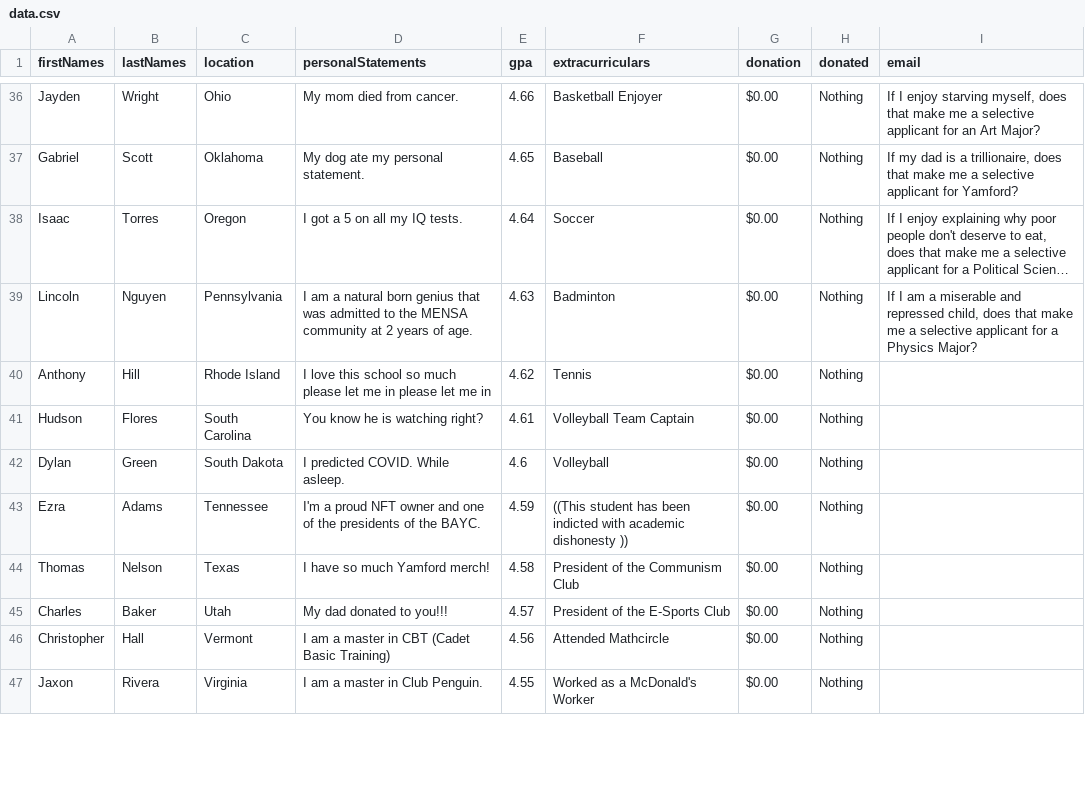
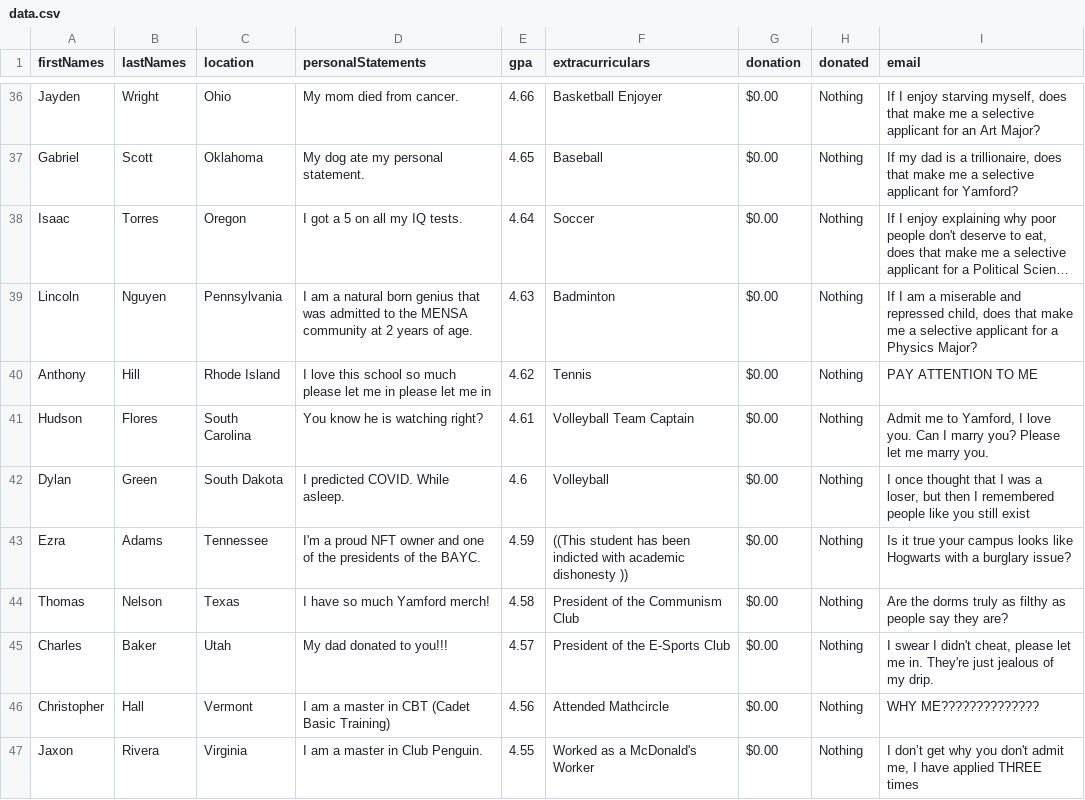
Before and after one commit to zanedemangone/Q4Project, a CSV file: Q4P/src/data.csv, drawn as a sheet; only a part is shown, gaps mark what is left out; long unchanged cells end in …; the diff covers the shown part only; the diff names each change by its address in the sheet, - before the commit and + after, or states it on an @@ line.

```diff
--- a/Q4P/src/data.csv
+++ b/Q4P/src/data.csv
-I40 (email): (empty)
+I40 (email): PAY ATTENTION TO ME
-I41 (email): (empty)
+I41 (email): Admit me to Yamford, I love you. Can I marry you? Please let me marry you.
-I42 (email): (empty)
+I42 (email): I once thought that I was a loser, but then I remembered people like you still exist
-I43 (email): (empty)
+I43 (email): Is it true your campus looks like Hogwarts with a burglary issue?
-I44 (email): (empty)
+I44 (email): Are the dorms truly as filthy as people say they are?
-I45 (email): (empty)
+I45 (email): I swear I didn't cheat, please let me in. They're just jealous of my drip.
-I46 (email): (empty)
+I46 (email): WHY ME??????????????
-I47 (email): (empty)
+I47 (email): I don’t get why you don't admit me, I have applied THREE times
```
Also changed, not shown: 10 edited cells elsewhere in this file, 1 other file.
